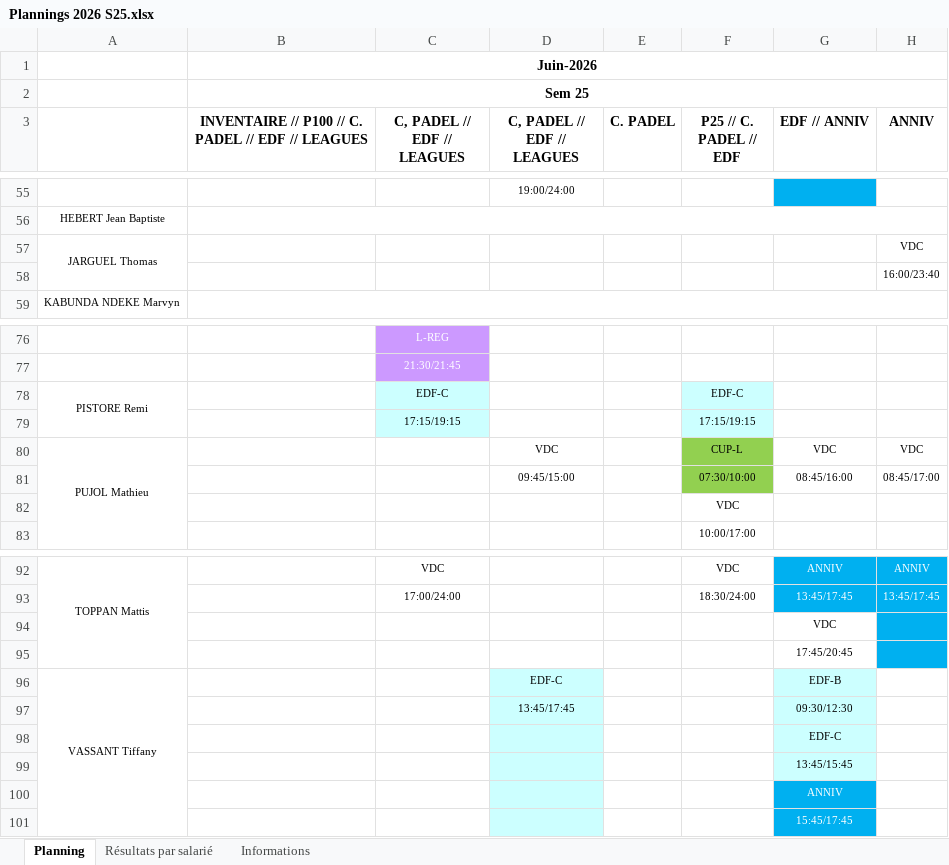
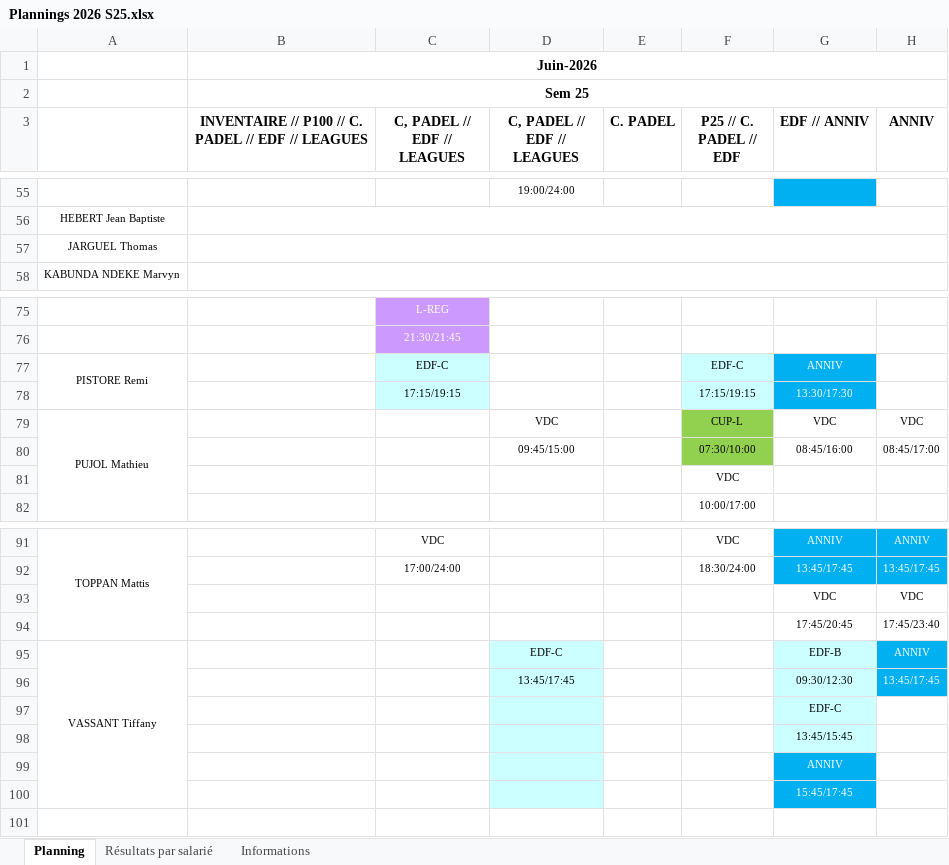
Before and after one commit to OhLaPey/planning-urbansoccer, an Excel workbook: Plannings 2026 S25.xlsx, sheet Planning, drawn as a sheet; only a part is shown, gaps mark what is left out; values as stored, in another font and other column widths than the file's, no borders; charts and pictures not drawn; removed rows and columns are numbered as before the commit, all else as after; the diff names each change by its address in the sheet, - before the commit and + after, or states it on an @@ line.

Commit message:
Sync planning SharePoint : S25

```diff
--- a/Plannings 2026 S25.xlsx (sheet Planning)
+++ b/Plannings 2026 S25.xlsx (sheet Planning)
-A57:A58 merged
+B57:H57 merged
-H57 (ANNIV): VDC
+H57 (ANNIV): (empty)
-row 58:  |  |  |  |  |  |  | 16:00/23:40
-G77 (EDF // ANNIV): (empty)
+G77 (EDF // ANNIV): ANNIV
-G77:G78 fill: none
+G77:G78 fill: #00B0F0
-G78 (EDF // ANNIV): (empty)
+G78 (EDF // ANNIV): 13:30/17:30
-H93 (ANNIV): (empty)
+H93 (ANNIV): VDC
-H93:H94 fill: #00B0F0
+H93:H94 fill: none
-H94 (ANNIV): (empty)
+H94 (ANNIV): 17:45/23:40
-H95 (ANNIV): (empty)
+H95 (ANNIV): ANNIV
-H95:H96 fill: none
+H95:H96 fill: #00B0F0
-H96 (ANNIV): (empty)
+H96 (ANNIV): 13:45/17:45
```
Also changed, not shown: charts or pictures.
